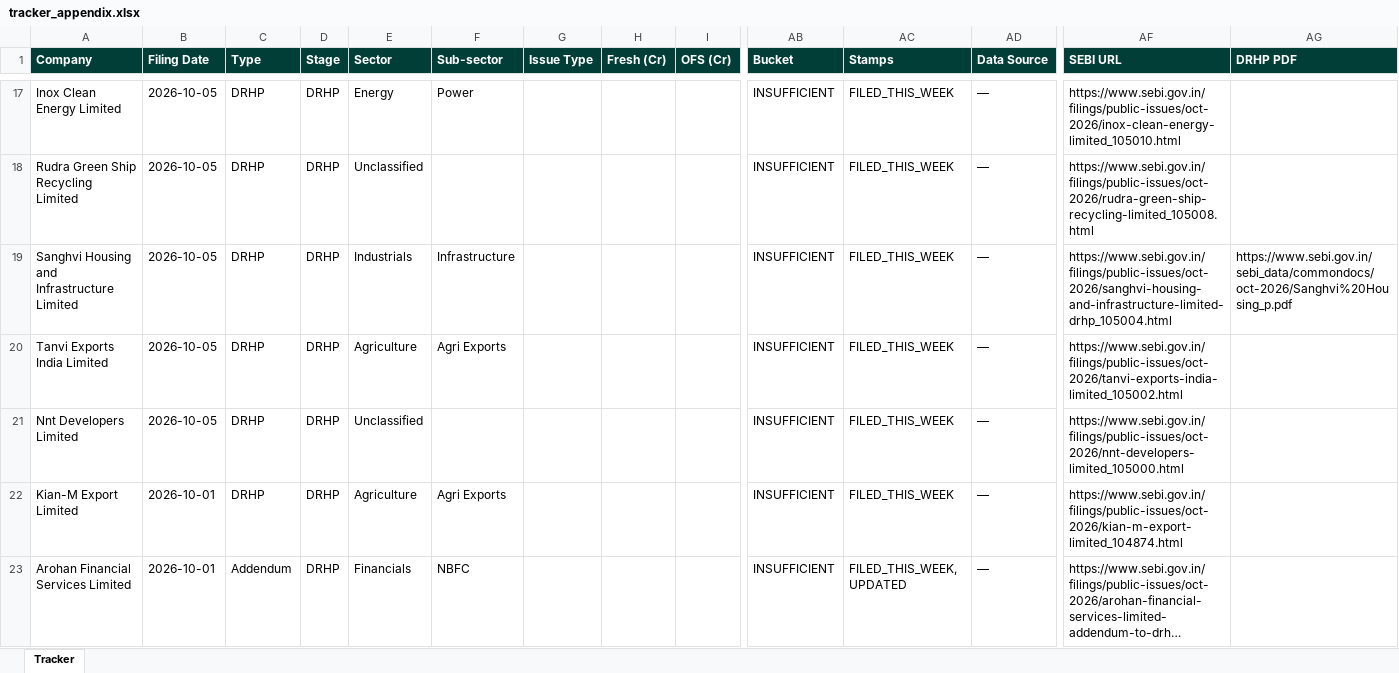
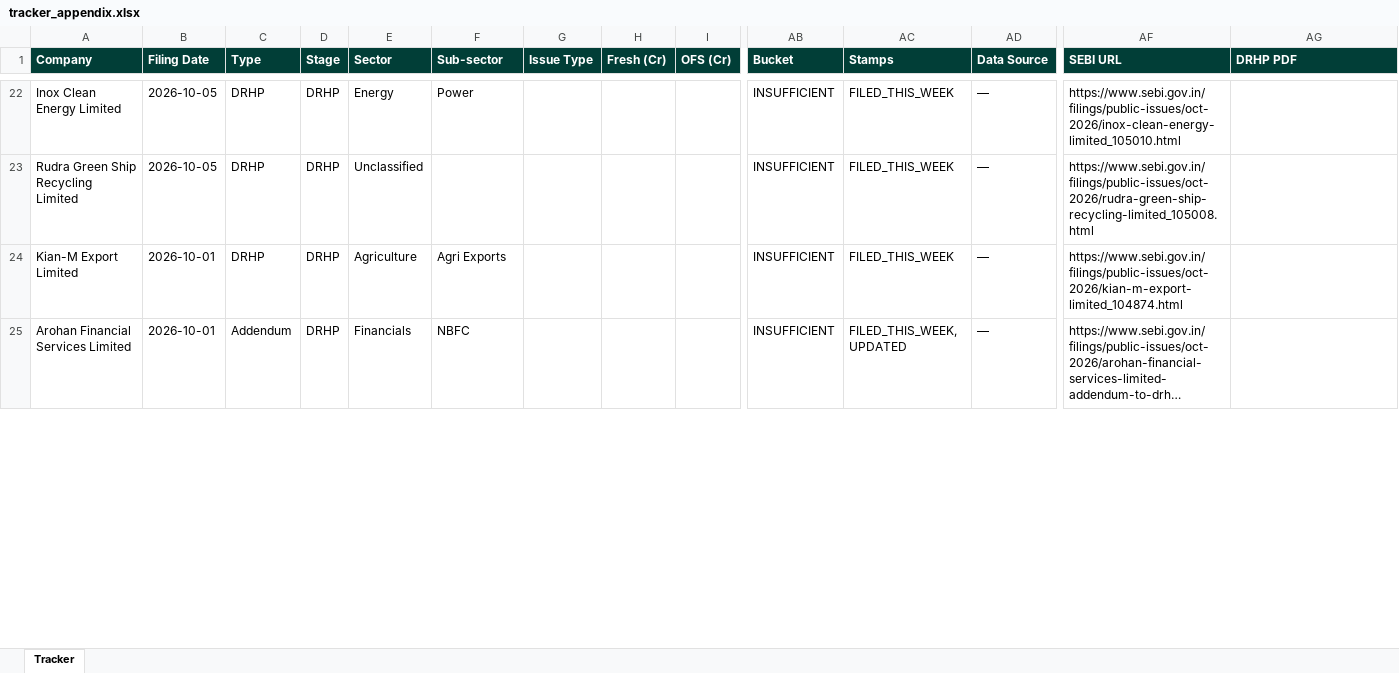
Before and after one commit to techmuns/DRHP, an Excel workbook: data/tracker_appendix.xlsx, sheet Tracker, drawn as a sheet; only a part is shown, gaps mark what is left out; long unchanged cells end in …; values as stored, in another font and other column widths than the file's, no borders; removed rows and columns are numbered as before the commit, all else as after; rows hold the shown columns only; the diff covers the shown part only; the diff names each change by its address in the sheet, - before the commit and + after, or states it on an @@ line.

```diff
--- a/data/tracker_appendix.xlsx (sheet Tracker)
+++ b/data/tracker_appendix.xlsx (sheet Tracker)
-row 19: Sanghvi Housing and Infrastructure Limited | 2026-10-05 | DRHP | DRHP | Industrials | Infrastructure |  |  |  | INSUFFICIENT | FILED_THIS_WEEK | — | https://www.sebi.gov.in/filings/public-issues/oct-2026/sanghvi-housing-and-infrastructure-limited-drhp_105004.html | https://www.sebi.gov.in/sebi_data/commondocs/oct-2026/Sanghvi%20Housing_p.pdf
-row 20: Tanvi Exports India Limited | 2026-10-05 | DRHP | DRHP | Agriculture | Agri Exports |  |  |  | INSUFFICIENT | FILED_THIS_WEEK | — | https://www.sebi.gov.in/filings/public-issues/oct-2026/tanvi-exports-india-limited_105002.html
-row 21: Nnt Developers Limited | 2026-10-05 | DRHP | DRHP | Unclassified |  |  |  |  | INSUFFICIENT | FILED_THIS_WEEK | — | https://www.sebi.gov.in/filings/public-issues/oct-2026/nnt-developers-limited_105000.html
```
Also changed, not shown: 12 added rows, 11 removed rows and 11 edited cells elsewhere in this sheet, 2 other files.
